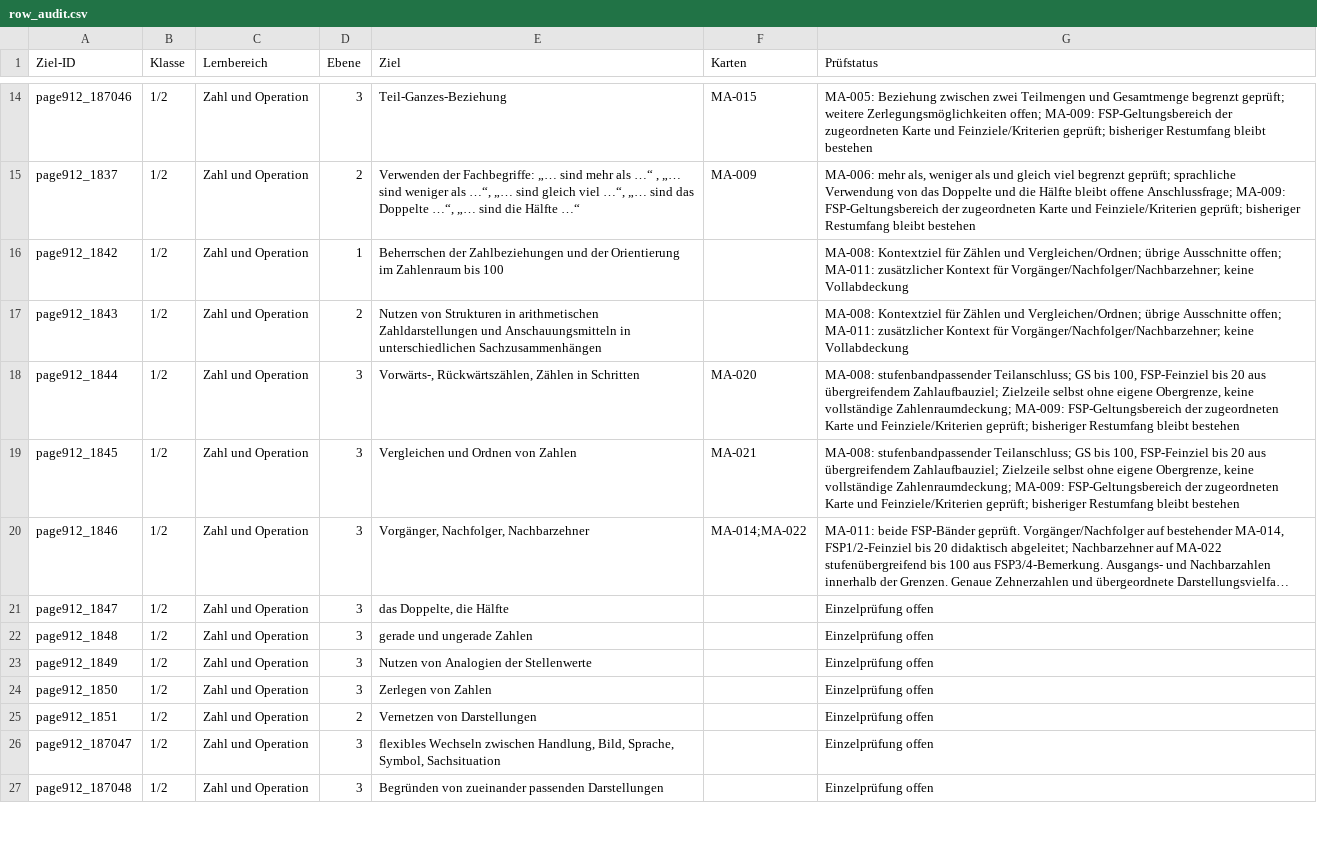
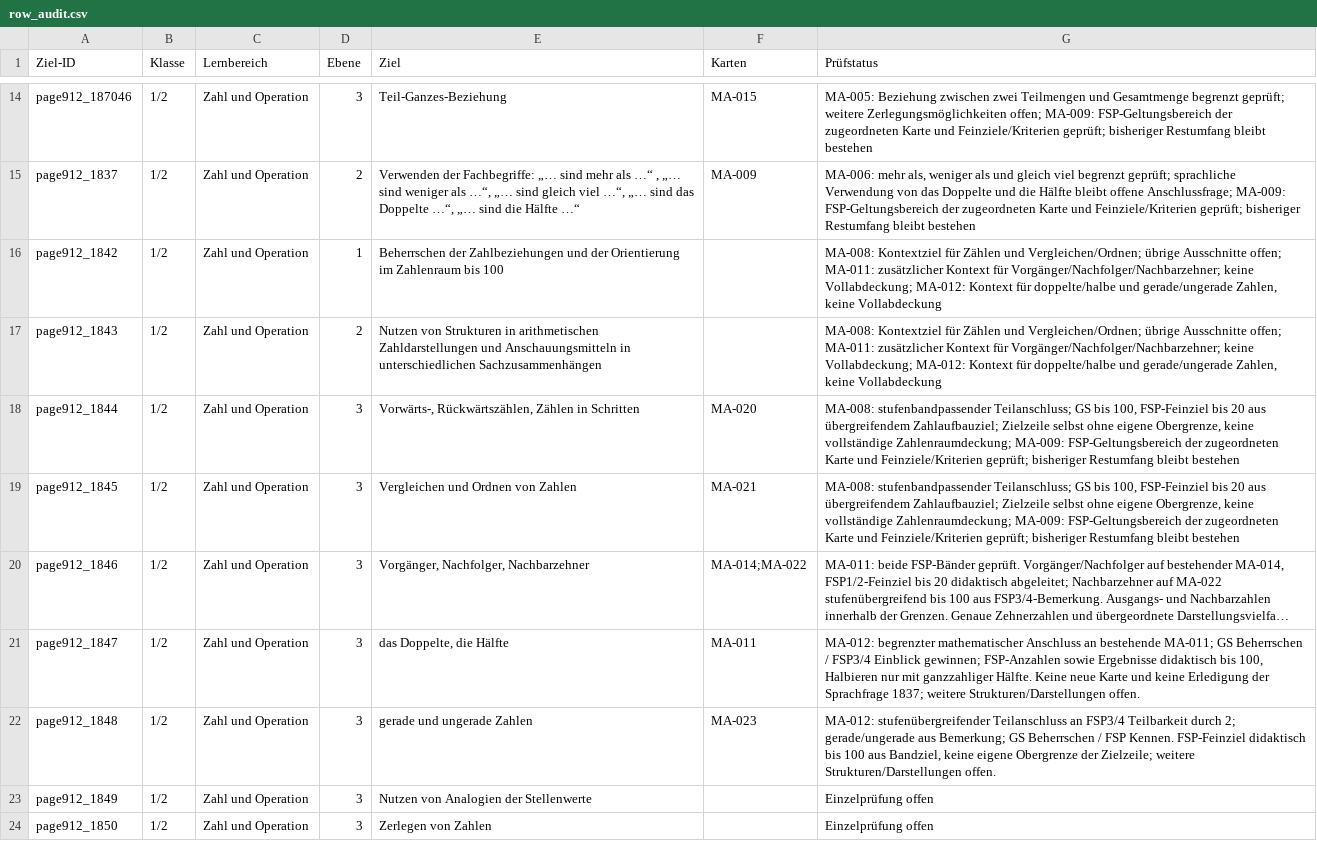
Before and after one commit to geafaellt/LernzielKompass, a CSV file: curriculum/mathematik/row_audit.csv, drawn as a sheet; only a part is shown, gaps mark what is left out; the shorter side is filled out with more unchanged rows; long unchanged cells end in …; the diff names each change by its address in the sheet, - before the commit and + after, or states it on an @@ line.

```diff
--- a/curriculum/mathematik/row_audit.csv
+++ b/curriculum/mathematik/row_audit.csv
-G16:G17 (Prüfstatus): …Vorgänger/Nachfolger/Nachbarzehner; keine Vollabdeckung
+G16:G17 (Prüfstatus): …Vorgänger/Nachfolger/Nachbarzehner; keine Vollabdeckung; MA-012: Kontext für doppelte/halbe und gerade/ungerade Zahlen, keine Vollabdeckung
-F21 (Karten): (empty)
+F21 (Karten): MA-011
-G21 (Prüfstatus): Einzelprüfung offen
+G21 (Prüfstatus): MA-012: begrenzter mathematischer Anschluss an bestehende MA-011; GS Beherrschen / FSP3/4 Einblick gewinnen; FSP-Anzahlen sowie Ergebnisse didaktisch bis 100, Halbieren nur mit ganzzahliger Hälfte. Keine neue Karte und keine Erledigung der Sprachfrage 1837; weitere Strukturen/Darstellungen offen.
-F22 (Karten): (empty)
+F22 (Karten): MA-023
-G22 (Prüfstatus): Einzelprüfung offen
+G22 (Prüfstatus): MA-012: stufenübergreifender Teilanschluss an FSP3/4 Teilbarkeit durch 2; gerade/ungerade aus Bemerkung; GS Beherrschen / FSP Kennen. FSP-Feinziel didaktisch bis 100 aus Bandziel, keine eigene Obergrenze der Zielzeile; weitere Strukturen/Darstellungen offen.
```
Also changed, not shown: 7 other files.
